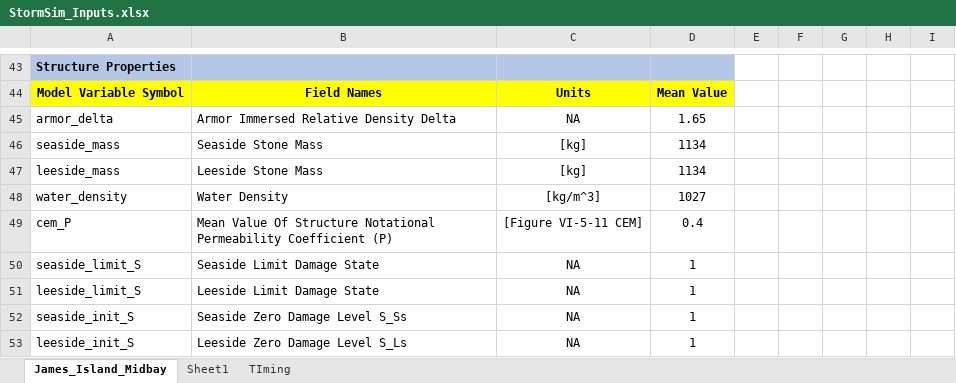
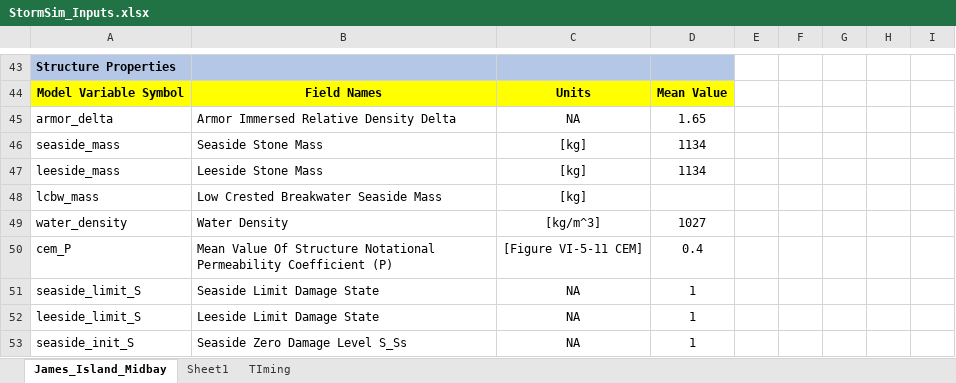
Before and after one commit to coastal-hazards-system/StormSim-Library, an Excel workbook: StormSim_Inputs.xlsx, sheet James_Island_Midbay, drawn as a sheet; only a part is shown, gaps mark what is left out; the shorter side is filled out with more unchanged rows; values as stored, in another font and other column widths than the file's, no borders; the diff covers the shown part only; the diff names each change by its address in the sheet, - before the commit and + after, or states it on an @@ line.

```diff
--- a/StormSim_Inputs.xlsx (sheet James_Island_Midbay)
+++ b/StormSim_Inputs.xlsx (sheet James_Island_Midbay)
+row 48: lcbw_mass | Low Crested Breakwater Seaside Mass | [kg]
```
Also changed, not shown: 24 edited cells elsewhere in this sheet.
